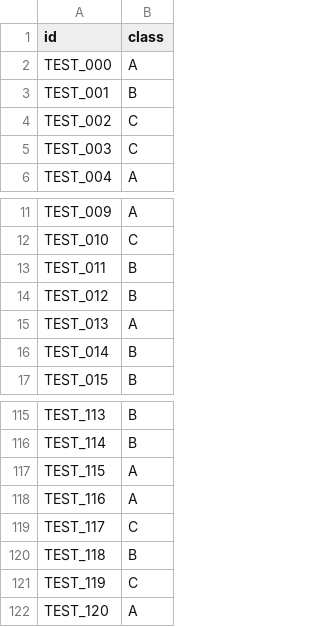
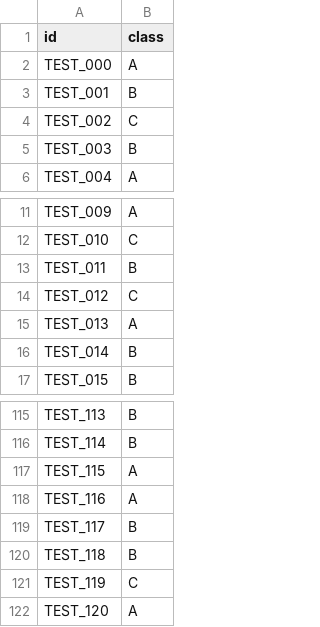
Before and after one commit to leadbreak/cls_snp, a CSV file: stacking2.csv, drawn as a sheet; only a part is shown, gaps mark what is left out.

```diff
--- a/stacking2.csv
+++ b/stacking2.csv
@@ -4,3 +4,3 @@ TEST_001,B
 TEST_002,C
-TEST_003,C
+TEST_003,B
 TEST_004,A
@@ -13,3 +13,3 @@ TEST_010,C
 TEST_011,B
-TEST_012,B
+TEST_012,C
 TEST_013,A
@@ -118,3 +118,3 @@ TEST_115,A
 TEST_116,A
-TEST_117,C
+TEST_117,B
 TEST_118,B
```
Also changed, not shown: submit.csv, 10 other files.
